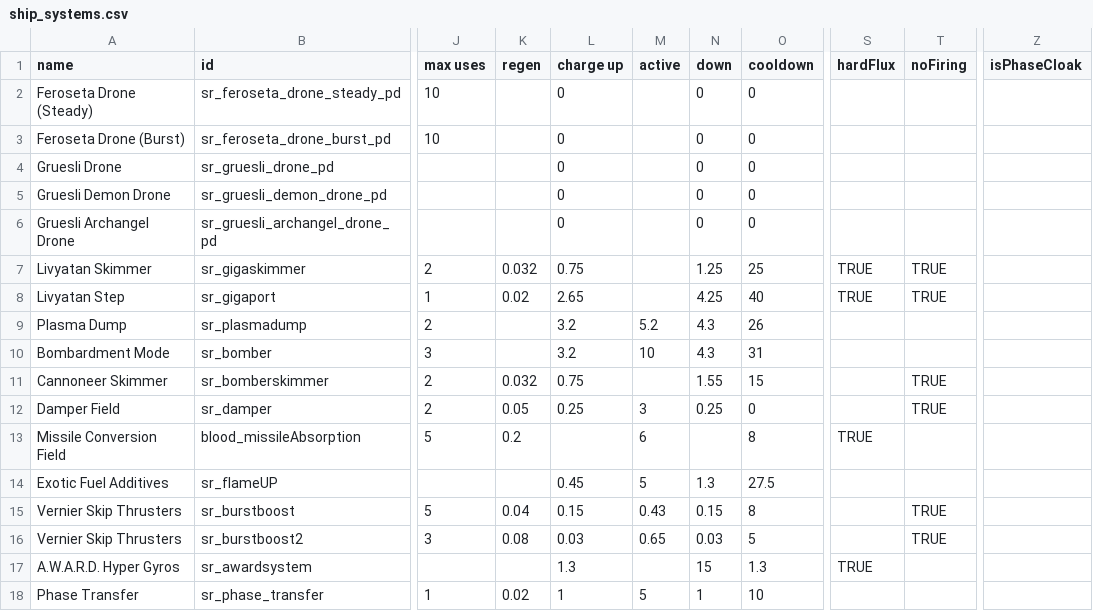
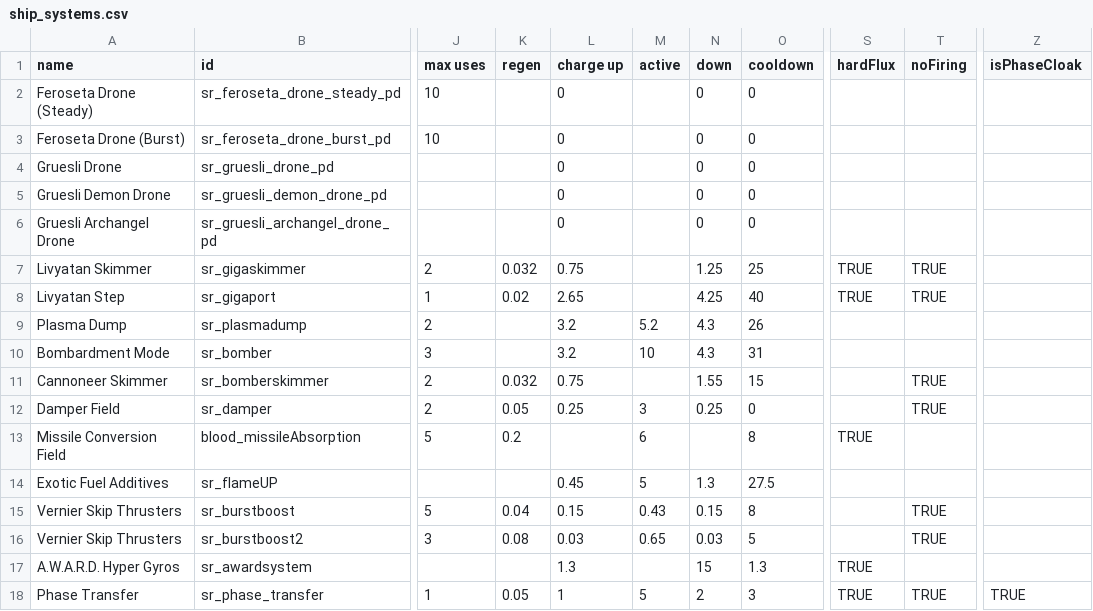
Before and after one commit to AndorasFederationSpy/Andoras_Federation, a CSV file: data/shipsystems/ship_systems.csv, drawn as a sheet; only a part is shown, gaps mark what is left out; the diff names each change by its address in the sheet, - before the commit and + after, or states it on an @@ line.

```diff
--- a/data/shipsystems/ship_systems.csv
+++ b/data/shipsystems/ship_systems.csv
-K18 (regen): 0.02
+K18 (regen): 0.05
-N18 (down): 1
+N18 (down): 2
-O18 (cooldown): 10
+O18 (cooldown): 3
-S18 (hardFlux): (empty)
+S18 (hardFlux): TRUE
-T18 (noFiring): (empty)
+T18 (noFiring): TRUE
-Z18 (isPhaseCloak): (empty)
+Z18 (isPhaseCloak): TRUE
```
Also changed, not shown: data/hulls/ship_data.csv, 1 other file.
